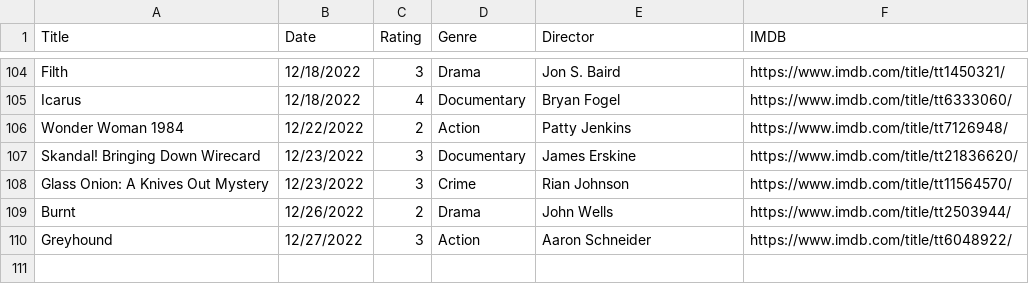
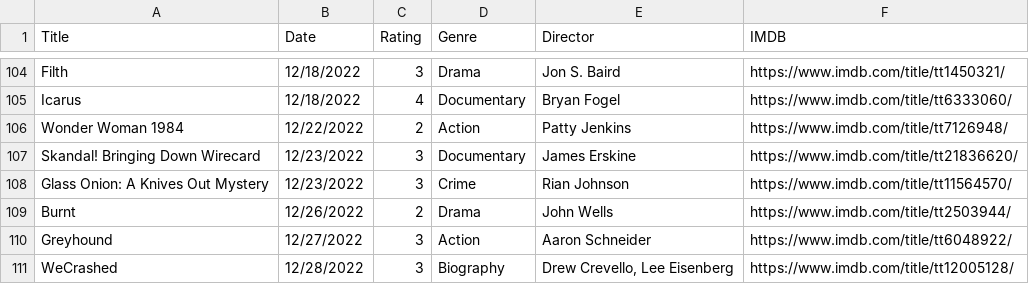
Before and after one commit to fieldoffice/Movies, a CSV file: movies-2022.csv, drawn as a sheet; only a part is shown, gaps mark what is left out.

Commit message:
Update movies-2022.csv

```diff
--- a/movies-2022.csv
+++ b/movies-2022.csv
@@ -110 +110,2 @@ Burnt,12/26/2022,2,Drama,John Wells,https://www.imdb.com/title/tt2503944/
 Greyhound,12/27/2022,3,Action,Aaron Schneider,https://www.imdb.com/title/tt6048922/
+WeCrashed,12/28/2022,3,Biography,"Drew Crevello, Lee Eisenberg",https://www.imdb.com/title/tt12005128/
```
